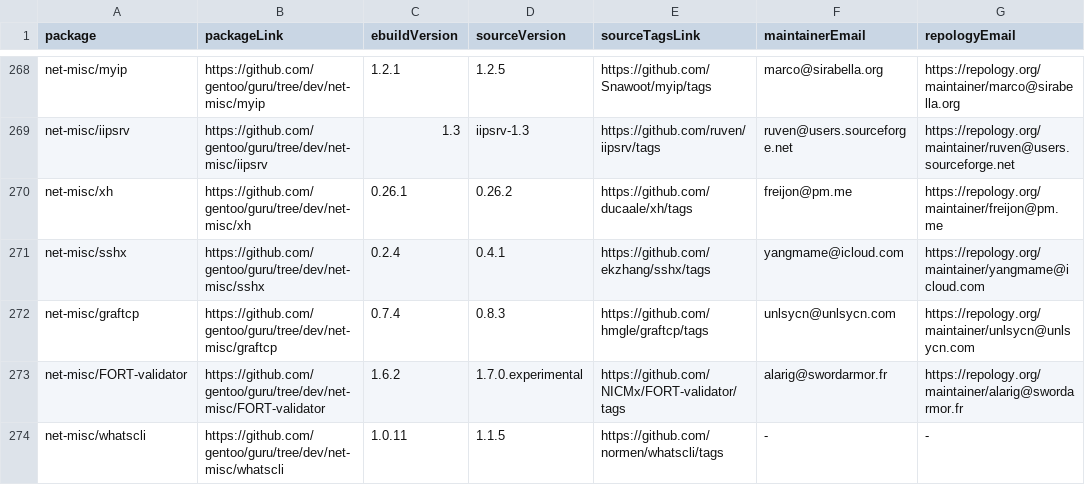
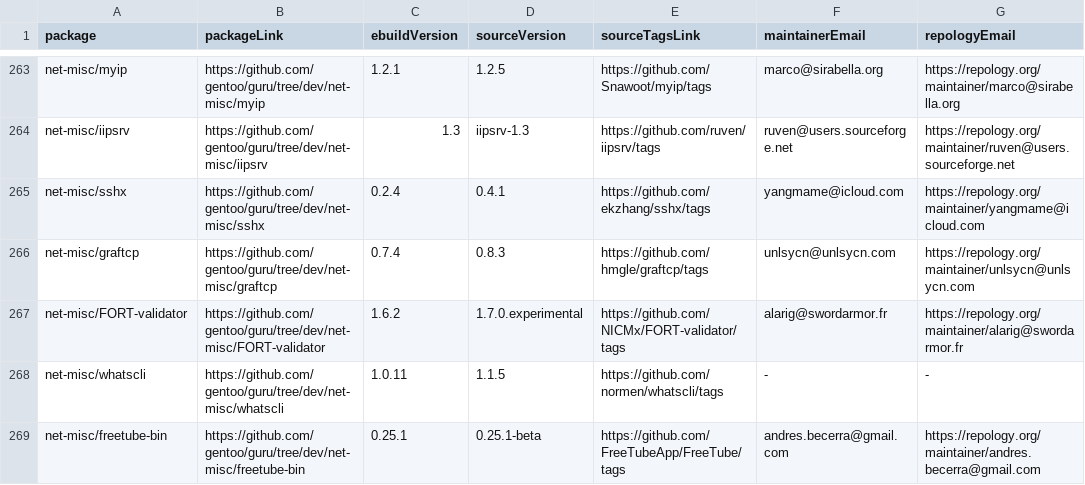
Before and after one commit to ingenarel/gentoo-hit-list, a CSV file: .github-raw-data.csv, drawn as a sheet; only a part is shown, gaps mark what is left out; the shorter side is filled out with more unchanged rows; removed rows and columns are numbered as before the commit, all else as after; the diff covers the shown part only; the diff names each change by its address in the sheet, - before the commit and + after, or states it on an @@ line.

```diff
--- a/.github-raw-data.csv
+++ b/.github-raw-data.csv
-row 270: net-misc/xh | https://github.com/gentoo/guru/tree/dev/net-misc/xh | 0.26.1 | 0.26.2 | https://github.com/ducaale/xh/tags | freijon@pm.me | https://repology.org/maintainer/freijon@pm.me
```
Also changed, not shown: 2 added rows, 13 removed rows and 29 edited cells elsewhere in this file, .codeberg-raw-data.csv, 1 other file.
